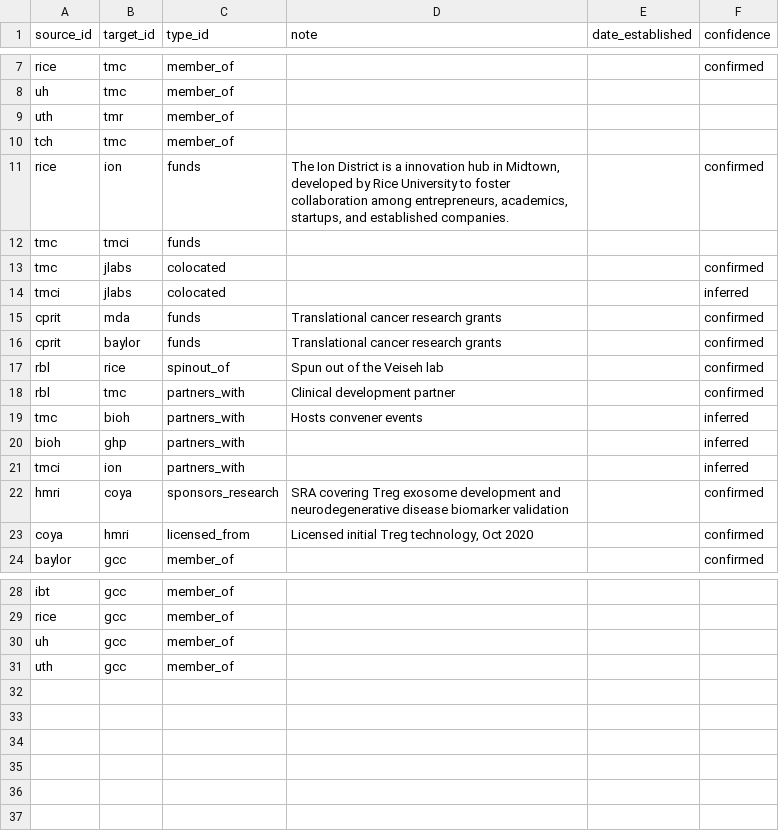
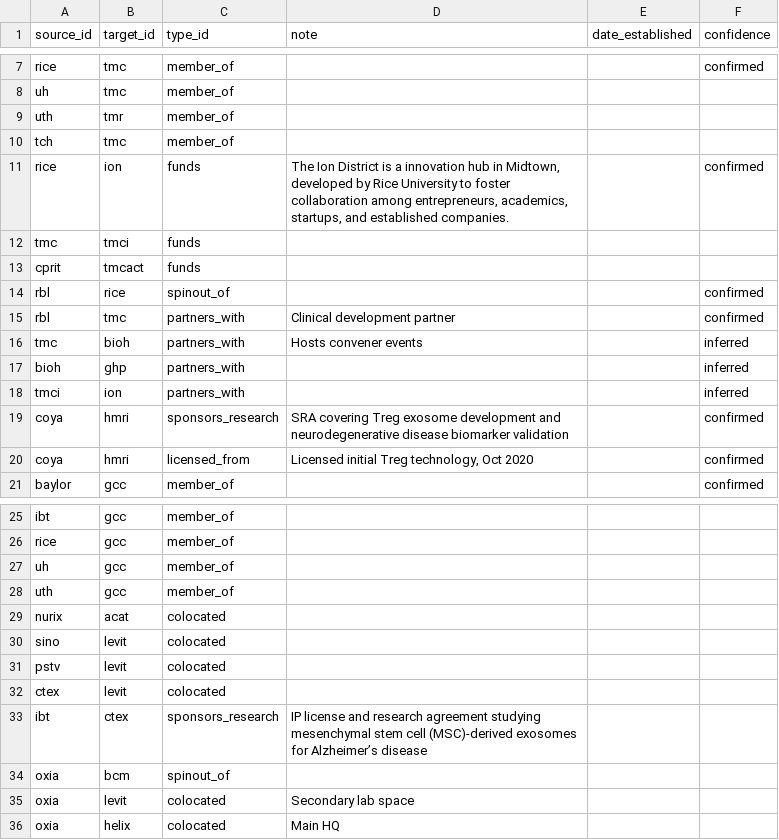
Before and after one commit to kat-does-biotech/houston-biotech-map, a CSV file: data/edges.csv, drawn as a sheet; only a part is shown, gaps mark what is left out; removed rows and columns are numbered as before the commit, all else as after; the diff names each change by its address in the sheet, - before the commit and + after, or states it on an @@ line.

```diff
--- a/data/edges.csv
+++ b/data/edges.csv
-row 13: tmc | jlabs | colocated |  |  | confirmed
-row 14: tmci | jlabs | colocated |  |  | inferred
-B13 (target_id): mda
+B13 (target_id): tmcact
-D13 (note): Translational cancer research grants
+D13 (note): (empty)
-F13 (confidence): confirmed
+F13 (confidence): (empty)
-row 16: cprit | baylor | funds | Translational cancer research grants |  | confirmed
-D14 (note): Spun out of the Veiseh lab
+D14 (note): (empty)
-A19 (source_id): hmri
+A19 (source_id): coya
-B19 (target_id): coya
+B19 (target_id): hmri
+row 29: nurix | acat | colocated
+row 30: sino | levit | colocated
+row 31: pstv | levit | colocated
+row 32: ctex | levit | colocated
+row 33: ibt | ctex | sponsors_research | IP license and research agreement studying mesenchymal stem cell (MSC)-derived exosomes for Alzheimer’s disease
+row 34: oxia | bcm | spinout_of
+row 35: oxia | levit | colocated | Secondary lab space
+row 36: oxia | helix | colocated | Main HQ
```
Also changed, not shown: data/institutions.csv, 1 other file.
